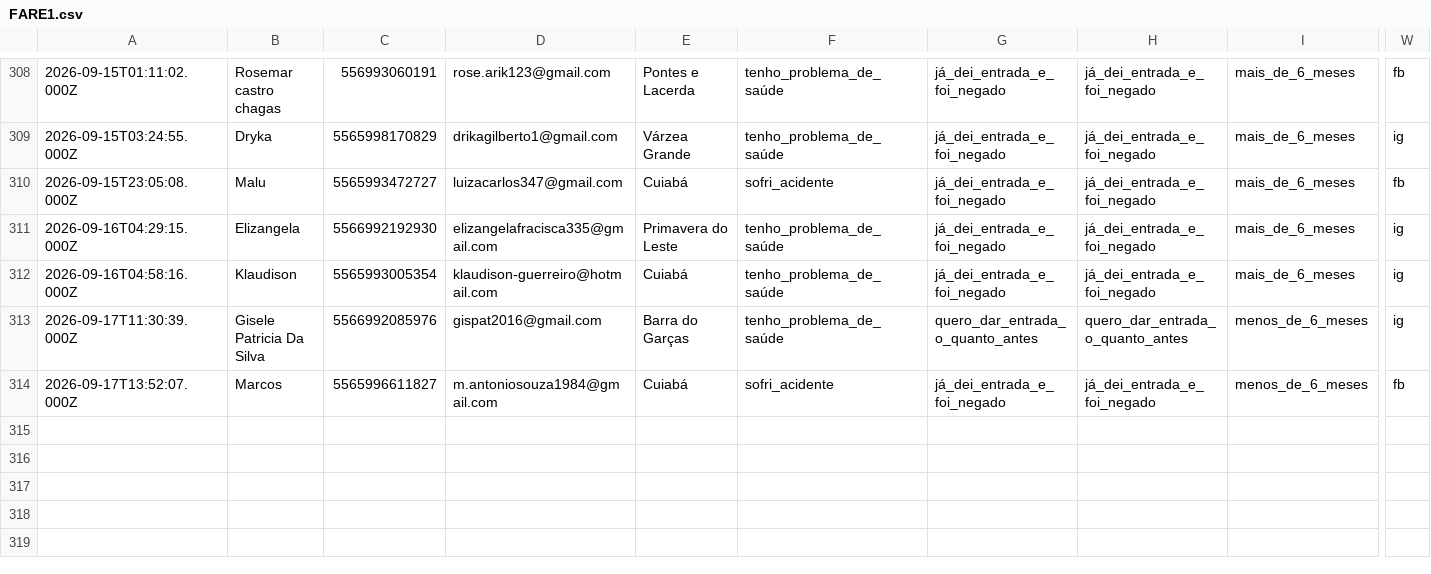
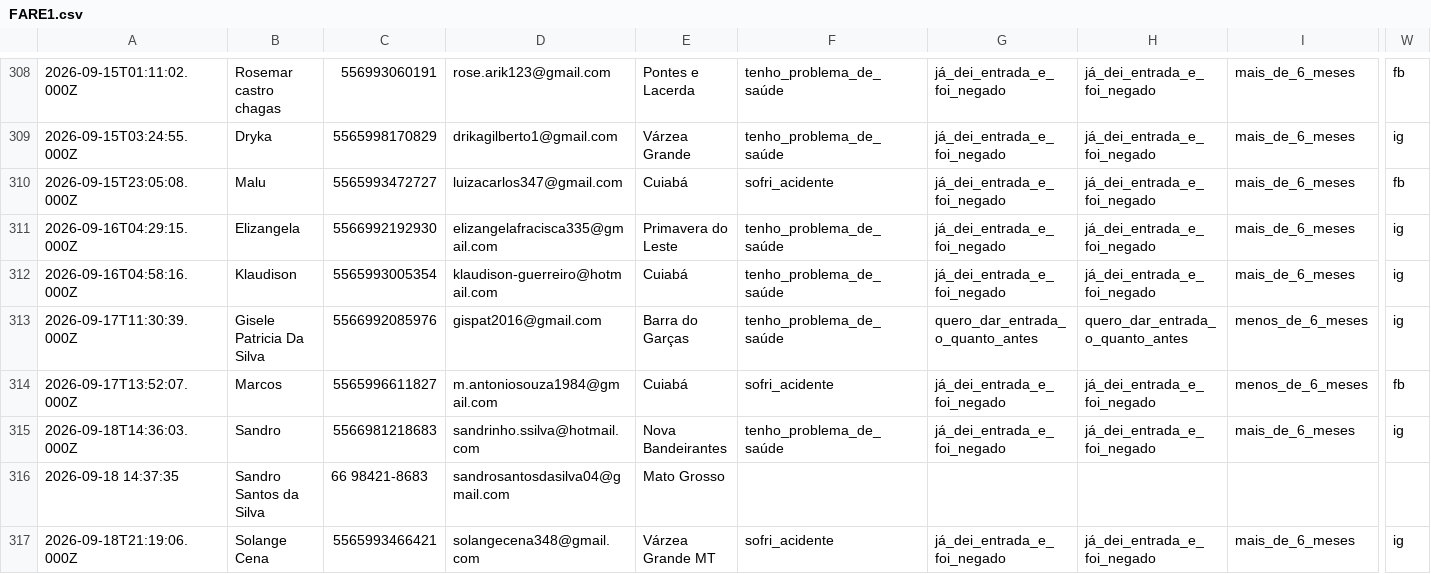
Before and after one commit to juliacostamktdigital-eng/Lps, a CSV file: painel/data/com/FARE1.csv, drawn as a sheet; only a part is shown, gaps mark what is left out; rows hold the shown columns only; the diff names each change by its address in the sheet, - before the commit and + after, or states it on an @@ line.

```diff
--- a/painel/data/com/FARE1.csv
+++ b/painel/data/com/FARE1.csv
+row 315: 2026-09-18T14:36:03.000Z | Sandro | 5566981218683 | sandrinho.ssilva@hotmail.com | Nova Bandeirantes | tenho_problema_de_saúde | já_dei_entrada_e_foi_negado | já_dei_entrada_e_foi_negado | mais_de_6_meses | ig
+row 316: 2026-09-18 14:37:35 | Sandro Santos da Silva | 66 98421-8683 | sandrosantosdasilva04@gmail.com | Mato Grosso
+row 317: 2026-09-18T21:19:06.000Z | Solange Cena | 5565993466421 | solangecena348@gmail.com | Várzea Grande MT | sofri_acidente | já_dei_entrada_e_foi_negado | já_dei_entrada_e_foi_negado | mais_de_6_meses | ig
```
Also changed, not shown: painel/data/pace/ACCE.csv, painel/data/pace/SOTB.csv, 3 other files.
